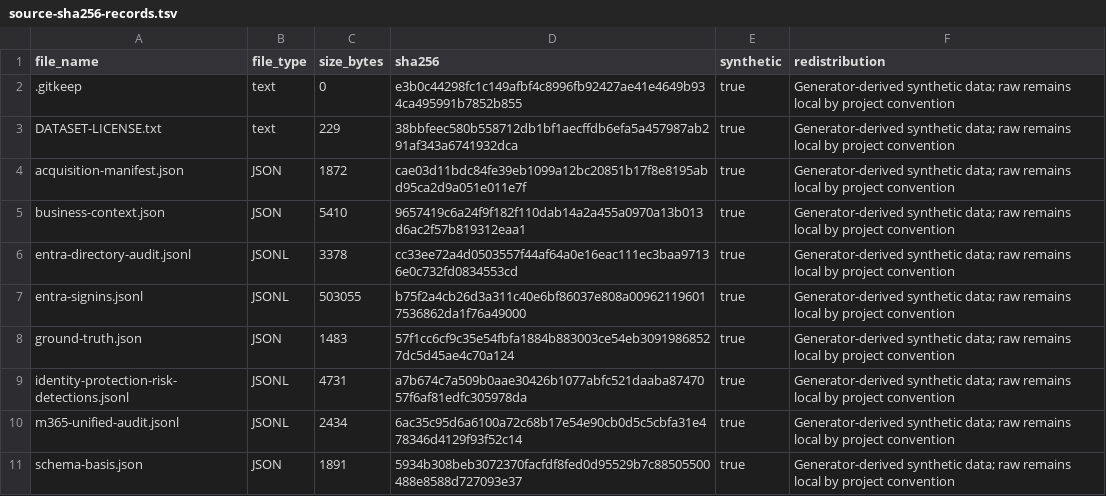
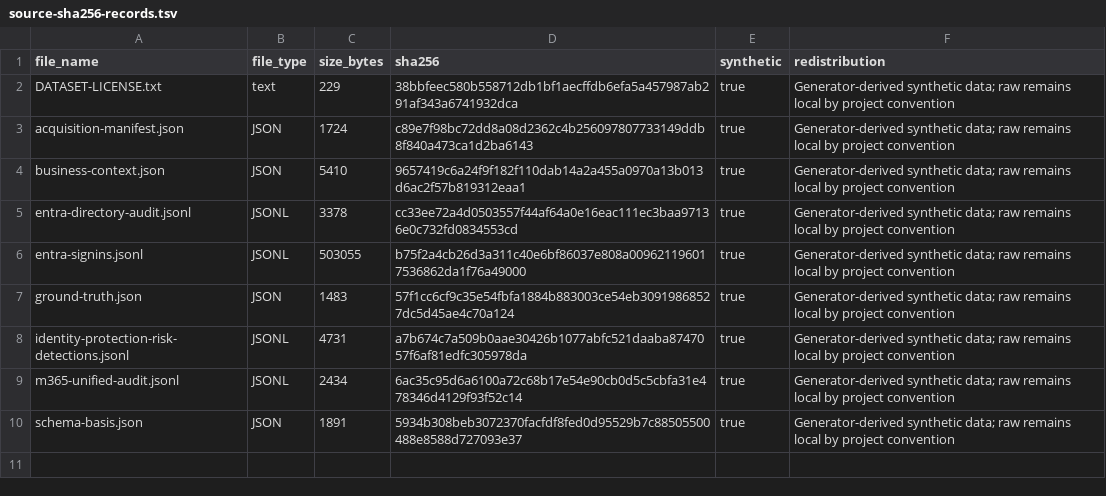
Before and after one commit to pamleenz-soclab/security-monitoring-portfolio, a TSV file: 07-cloud-identity-and-privilege-investigations/scenario-17-cloud-identity-and-mfa-anomaly-investigation/evidence/processed/source-sha256-records.tsv, drawn as a sheet.

Commit message:
Refine Scenario 17 cloud identity and MFA investigation portfolio

```diff
--- a/07-cloud-identity-and-privilege-investigations/scenario-17-cloud-identity-and-mfa-anomaly-investigation/evidence/processed/source-sha256-records.tsv
+++ b/07-cloud-identity-and-privilege-investigations/scenario-17-cloud-identity-and-mfa-anomaly-investigation/evidence/processed/source-sha256-records.tsv
@@ -1,5 +1,4 @@
 file_name	file_type	size_bytes	sha256	synthetic	redistribution
-.gitkeep	text	0	e3b0c44298fc1c149afbf4c8996fb92427ae41e4649b934ca495991b7852b855	true	Generator-derived synthetic data; raw remains local by project convention
 DATASET-LICENSE.txt	text	229	38bbfeec580b558712db1bf1aecffdb6efa5a457987ab291af343a6741932dca	true	Generator-derived synthetic data; raw remains local by project convention
-acquisition-manifest.json	JSON	1872	cae03d11bdc84fe39eb1099a12bc20851b17f8e8195abd95ca2d9a051e011e7f	true	Generator-derived synthetic data; raw remains local by project convention
+acquisition-manifest.json	JSON	1724	c89e7f98bc72dd8a08d2362c4b256097807733149ddb8f840a473ca1d2ba6143	true	Generator-derived synthetic data; raw remains local by project convention
 business-context.json	JSON	5410	9657419c6a24f9f182f110dab14a2a455a0970a13b013d6ac2f57b819312eaa1	true	Generator-derived synthetic data; raw remains local by project convention
```
Also changed, not shown: 32 other files.
